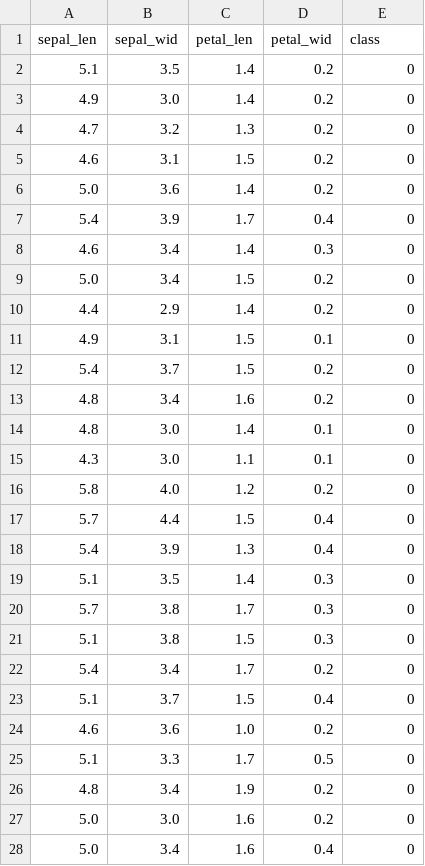
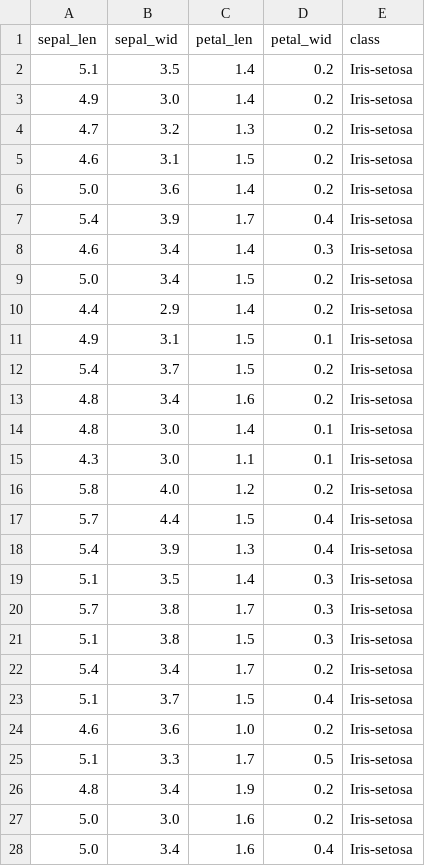
Before and after one commit to jamesbconner/h2o, a CSV file: smalldata/iris/iris2.csv, drawn as a sheet; only a part is shown; the diff covers the shown part only.

Commit message:
Add class-names back to iris2

```diff
--- a/smalldata/iris/iris2.csv
+++ b/smalldata/iris/iris2.csv
@@ -1,28 +1,28 @@
 sepal_len,sepal_wid,petal_len,petal_wid,class
-5.1,3.5,1.4,0.2,0
-4.9,3.0,1.4,0.2,0
-4.7,3.2,1.3,0.2,0
-4.6,3.1,1.5,0.2,0
-5.0,3.6,1.4,0.2,0
-5.4,3.9,1.7,0.4,0
-4.6,3.4,1.4,0.3,0
-5.0,3.4,1.5,0.2,0
-4.4,2.9,1.4,0.2,0
-4.9,3.1,1.5,0.1,0
-5.4,3.7,1.5,0.2,0
-4.8,3.4,1.6,0.2,0
-4.8,3.0,1.4,0.1,0
-4.3,3.0,1.1,0.1,0
-5.8,4.0,1.2,0.2,0
-5.7,4.4,1.5,0.4,0
-5.4,3.9,1.3,0.4,0
-5.1,3.5,1.4,0.3,0
-5.7,3.8,1.7,0.3,0
-5.1,3.8,1.5,0.3,0
-5.4,3.4,1.7,0.2,0
-5.1,3.7,1.5,0.4,0
-4.6,3.6,1.0,0.2,0
-5.1,3.3,1.7,0.5,0
-4.8,3.4,1.9,0.2,0
-5.0,3.0,1.6,0.2,0
-5.0,3.4,1.6,0.4,0
+5.1,3.5,1.4,0.2,Iris-setosa
+4.9,3.0,1.4,0.2,Iris-setosa
+4.7,3.2,1.3,0.2,Iris-setosa
+4.6,3.1,1.5,0.2,Iris-setosa
+5.0,3.6,1.4,0.2,Iris-setosa
+5.4,3.9,1.7,0.4,Iris-setosa
+4.6,3.4,1.4,0.3,Iris-setosa
+5.0,3.4,1.5,0.2,Iris-setosa
+4.4,2.9,1.4,0.2,Iris-setosa
+4.9,3.1,1.5,0.1,Iris-setosa
+5.4,3.7,1.5,0.2,Iris-setosa
+4.8,3.4,1.6,0.2,Iris-setosa
+4.8,3.0,1.4,0.1,Iris-setosa
+4.3,3.0,1.1,0.1,Iris-setosa
+5.8,4.0,1.2,0.2,Iris-setosa
+5.7,4.4,1.5,0.4,Iris-setosa
+5.4,3.9,1.3,0.4,Iris-setosa
+5.1,3.5,1.4,0.3,Iris-setosa
+5.7,3.8,1.7,0.3,Iris-setosa
+5.1,3.8,1.5,0.3,Iris-setosa
+5.4,3.4,1.7,0.2,Iris-setosa
+5.1,3.7,1.5,0.4,Iris-setosa
+4.6,3.6,1.0,0.2,Iris-setosa
+5.1,3.3,1.7,0.5,Iris-setosa
+4.8,3.4,1.9,0.2,Iris-setosa
+5.0,3.0,1.6,0.2,Iris-setosa
+5.0,3.4,1.6,0.4,Iris-setosa
```
Also changed, not shown: 123 edited cells elsewhere in this file.
